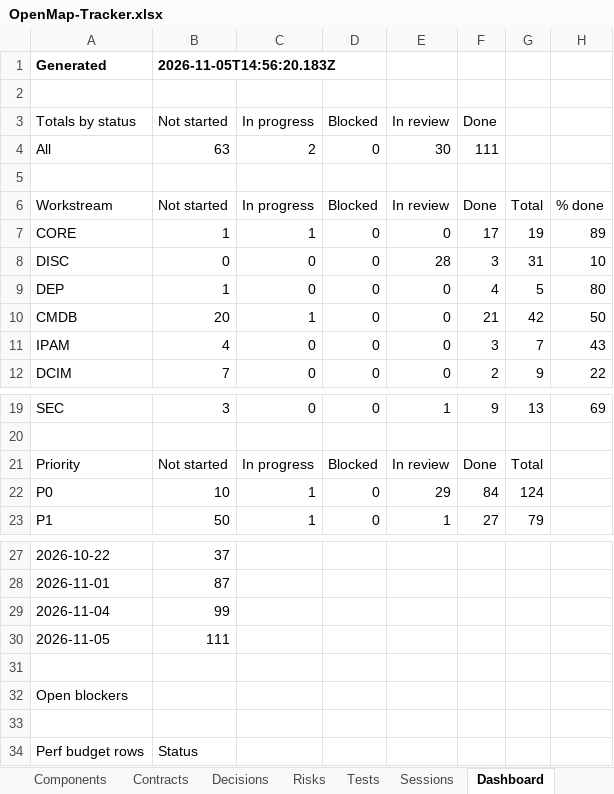
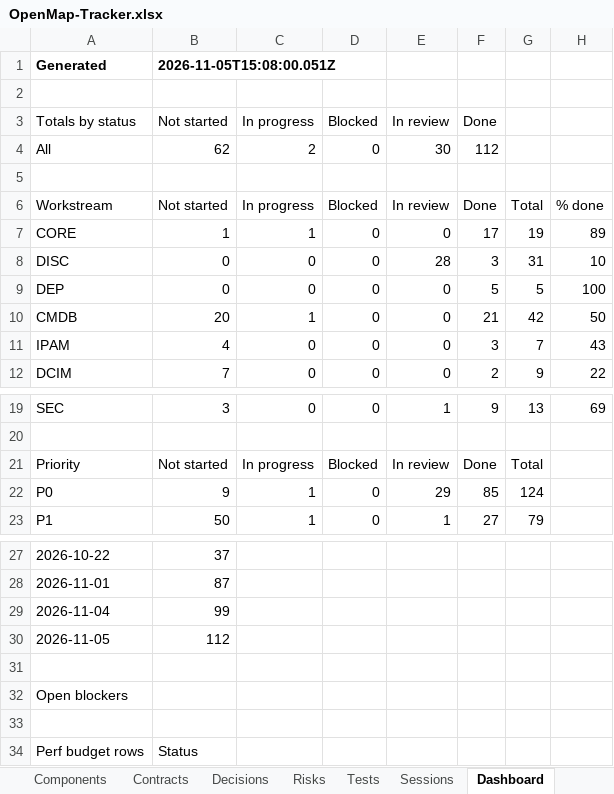
Before and after one commit to zakir80ac/OpenMap, an Excel workbook: tracker/OpenMap-Tracker.xlsx, sheet Dashboard, drawn as a sheet; only a part is shown, gaps mark what is left out; values as stored, in another font and other column widths than the file's, no borders; the diff names each change by its address in the sheet, - before the commit and + after, or states it on an @@ line.

```diff
--- a/tracker/OpenMap-Tracker.xlsx (sheet Dashboard)
+++ b/tracker/OpenMap-Tracker.xlsx (sheet Dashboard)
-B1 (Not started): 2026-11-05T14:56:20.183Z
+B1 (Not started): 2026-11-05T15:08:00.051Z
-B4 (Not started): 63
+B4 (Not started): 62
-F4 (Done): 111
+F4 (Done): 112
-B9 (Not started): 1
+B9 (Not started): 0
-F9 (Done): 4
+F9 (Done): 5
-H9: 80
+H9: 100
-B22 (Not started): 10
+B22 (Not started): 9
-F22 (Done): 84
+F22 (Done): 85
-B30 (Not started): 111
+B30 (Not started): 112
```
Also changed, not shown: sheet Tests, sheet Requirements, sheet Workstreams, 1 other file.
